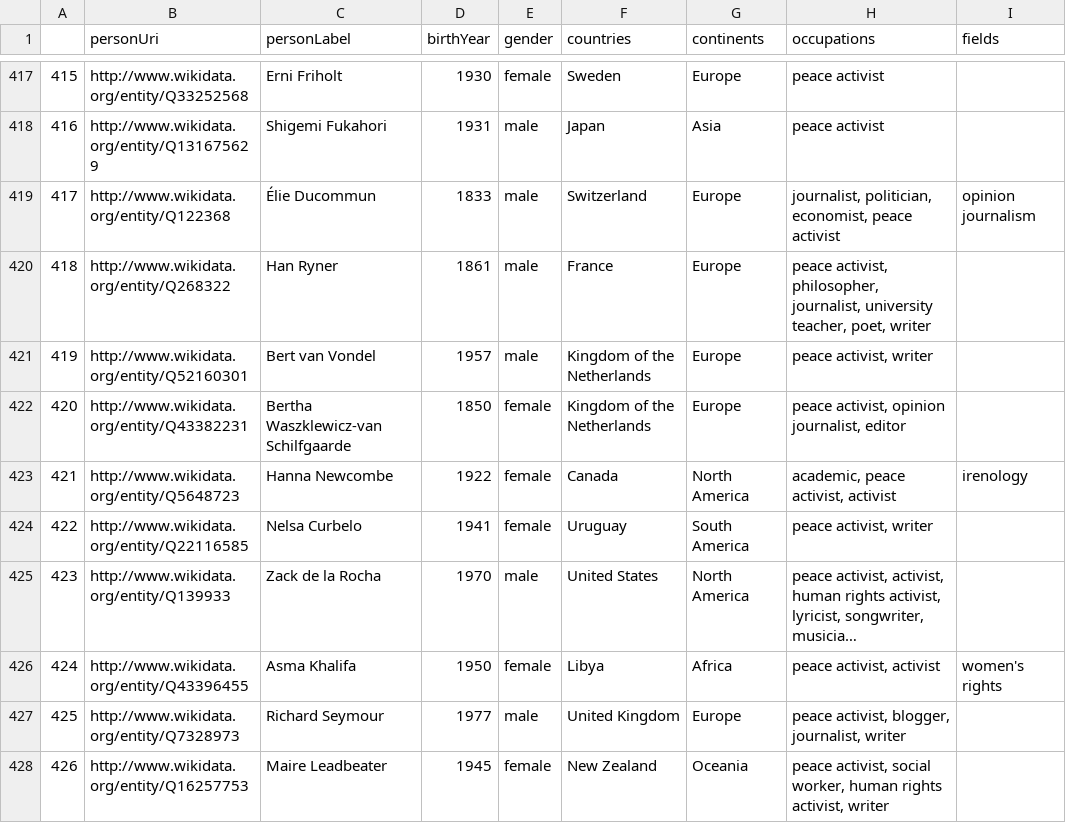
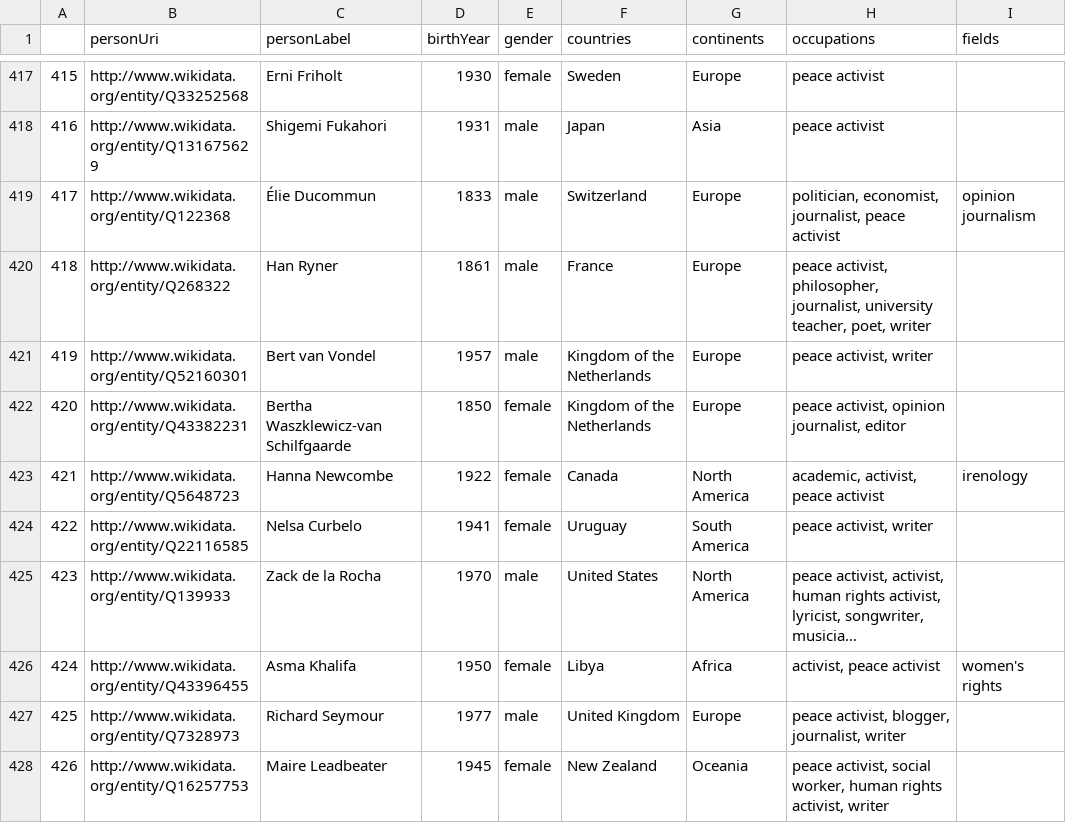
Before and after one commit to Raphix93/2HS2179_militants-pour-la-paix, a CSV file: notebooksJupyter/data/df_continent_occupations_fields_20250603.csv, drawn as a sheet; only a part is shown, gaps mark what is left out; long unchanged cells end in …; the diff covers the shown part only; the diff names each change by its address in the sheet, - before the commit and + after, or states it on an @@ line.

```diff
--- a/notebooksJupyter/data/df_continent_occupations_fields_20250603.csv
+++ b/notebooksJupyter/data/df_continent_occupations_fields_20250603.csv
-H419 (occupations): journalist, politician, economist, peace activist
+H419 (occupations): politician, economist, journalist, peace activist
-H423 (occupations): academic, peace activist, activist
+H423 (occupations): academic, activist, peace activist
-H426 (occupations): peace activist, activist
+H426 (occupations): activist, peace activist
```
Also changed, not shown: 118 edited cells elsewhere in this file, 4 other files.
